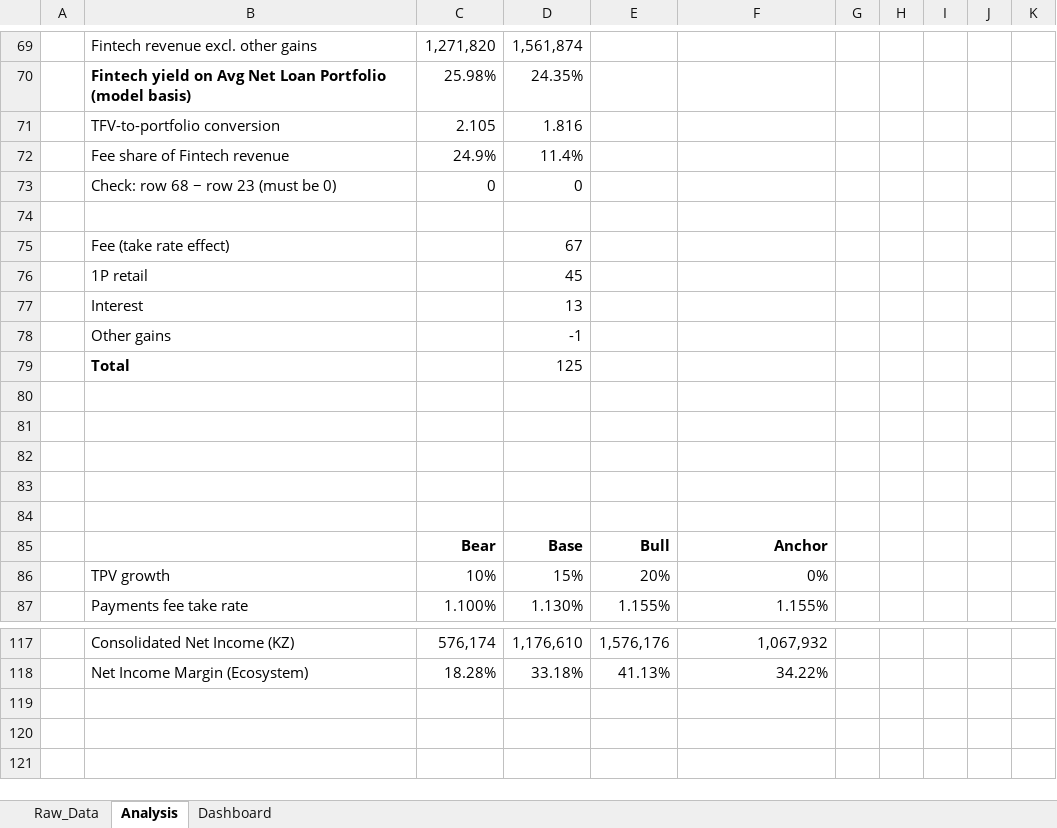
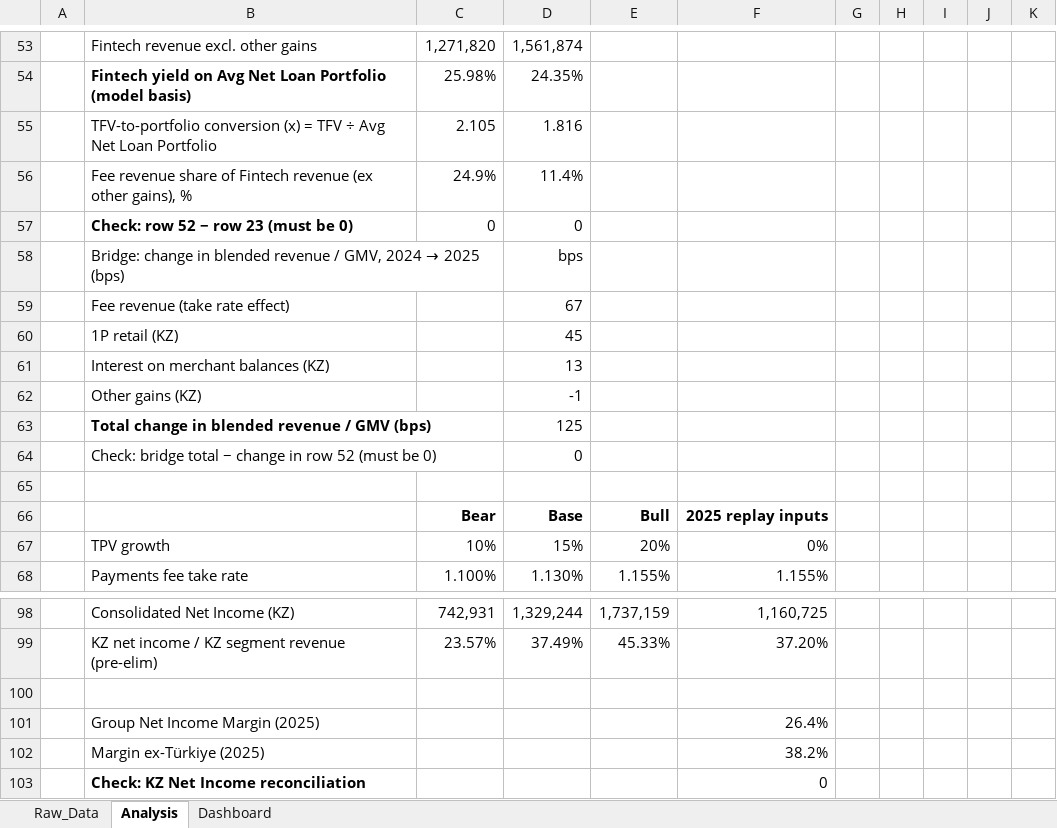
Before and after one commit to whosolzhas/kaspi-growth-simulator, an Excel workbook: Kaspi_Financial_Analysis.xlsx, sheet Analysis, drawn as a sheet; only a part is shown, gaps mark what is left out; values as stored, in another font and other column widths than the file's, no borders; removed rows and columns are numbered as before the commit, all else as after; the diff covers the shown part only; the diff names each change by its address in the sheet, - before the commit and + after, or states it on an @@ line.

```diff
--- a/Kaspi_Financial_Analysis.xlsx (sheet Analysis)
+++ b/Kaspi_Financial_Analysis.xlsx (sheet Analysis)
-B55: TFV-to-portfolio conversion
+B55: TFV-to-portfolio conversion (x) = TFV ÷ Avg Net Loan Portfolio
-B56: Fee share of Fintech revenue
+B56: Fee revenue share of Fintech revenue (ex other gains), %
-B57: Check: row 68 − row 23 (must be 0)
+B57: Check: row 52 − row 23 (must be 0)
-B57 bold: off
+B57 bold: on
+row 58:  | Bridge: change in blended revenue / GMV, 2024 → 2025 (bps) |  | bps
+row 59:  | Fee revenue (take rate effect) |  | 67
+row 60:  | 1P retail (KZ) |  | 45
+row 61:  | Interest on merchant balances (KZ) |  | 13
+row 62:  | Other gains (KZ) |  | -1
+row 63:  | Total change in blended revenue / GMV (bps) |  | 125
+row 64:  | Check: bridge total − change in row 52 (must be 0) |  | 0
-row 75:  | Fee (take rate effect) |  | 67
-row 76:  | 1P retail |  | 45
-row 77:  | Interest |  | 13
-row 78:  | Other gains |  | -1
-row 79:  | Total |  | 125
-row 80: (empty)
-row 81: (empty)
-row 82: (empty)
-row 83: (empty)
-row 84: (empty)
-F66: Anchor
+F66: 2025 replay inputs
-C98: 576,174
+C98: 742,931
-D98: 1,176,610
+D98: 1,329,244
-E98: 1,576,176
+E98: 1,737,159
-F98: 1,067,932
+F98: 1,160,725
+row 99:  | KZ net income / KZ segment revenue (pre-elim) | 23.57% | 37.49% | 45.33% | 37.20%
-row 100:  | Net Income Margin (Ecosystem) | 18.28% | 33.18% | 41.13% | 34.22%
+row 100: (empty)
+row 101:  | Group Net Income Margin (2025) |  |  |  | 26.4%
+row 102:  | Margin ex-Türkiye (2025) |  |  |  | 38.2%
+row 103:  | Check: KZ Net Income reconciliation |  |  |  | 0
```
Also changed, not shown: 16 removed rows and 53 edited cells elsewhere in this sheet, sheet Raw_Data, formulas that keep their value, charts or pictures, 1 other file.
